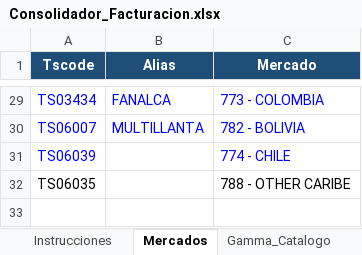
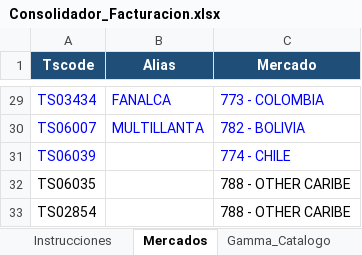
Before and after one commit to sacombar-max/claude-code, an Excel workbook: facturacion_consolidador/Consolidador_Facturacion.xlsx, sheet Mercados, drawn as a sheet; only a part is shown, gaps mark what is left out; values as stored, in another font and other column widths than the file's, no borders; the diff names each change by its address in the sheet, - before the commit and + after, or states it on an @@ line.

```diff
--- a/facturacion_consolidador/Consolidador_Facturacion.xlsx (sheet Mercados)
+++ b/facturacion_consolidador/Consolidador_Facturacion.xlsx (sheet Mercados)
+row 33: TS02854 |  | 788 - OTHER CARIBE
```
Also changed, not shown: formulas that keep their value, charts or pictures, 1 other file.
